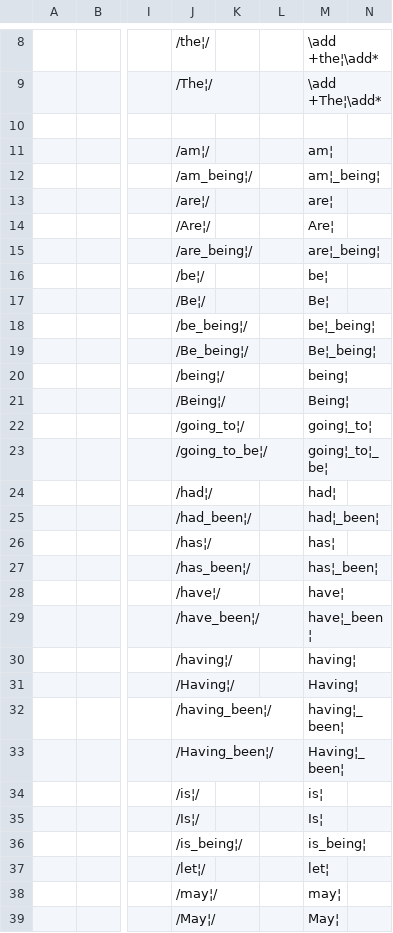
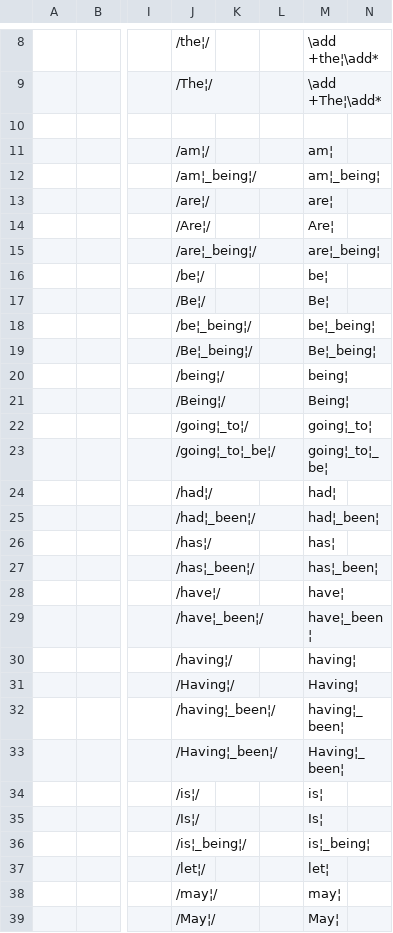
Before and after one commit to Freely-Given-org/OpenEnglishTranslation--OET, a TSV file: scripts/ScriptedVLTUpdates/fixGlossHelpers.commandTable.tsv, drawn as a sheet; only a part is shown, gaps mark what is left out; the diff covers the shown part only; the diff names each change by its address in the sheet, - before the commit and + after, or states it on an @@ line.

Commit message:
Better handling of wordlinks for helping words like "has_been_"

```diff
--- a/scripts/ScriptedVLTUpdates/fixGlossHelpers.commandTable.tsv
+++ b/scripts/ScriptedVLTUpdates/fixGlossHelpers.commandTable.tsv
-J12: /am_being¦/
+J12: /am¦_being¦/
-J15: /are_being¦/
+J15: /are¦_being¦/
-J18: /be_being¦/
+J18: /be¦_being¦/
-J19: /Be_being¦/
+J19: /Be¦_being¦/
-J22: /going_to¦/
+J22: /going¦_to¦/
-J23: /going_to_be¦/
+J23: /going¦_to¦_be¦/
-J25: /had_been¦/
+J25: /had¦_been¦/
-J27: /has_been¦/
+J27: /has¦_been¦/
-J29: /have_been¦/
+J29: /have¦_been¦/
-J32: /having_been¦/
+J32: /having¦_been¦/
-J33: /Having_been¦/
+J33: /Having¦_been¦/
-J36: /is_being¦/
+J36: /is¦_being¦/
-M36: is_being¦
+M36: is¦_being¦
```
Also changed, not shown: 1 added row and 63 edited cells elsewhere in this file, 33 other files.
